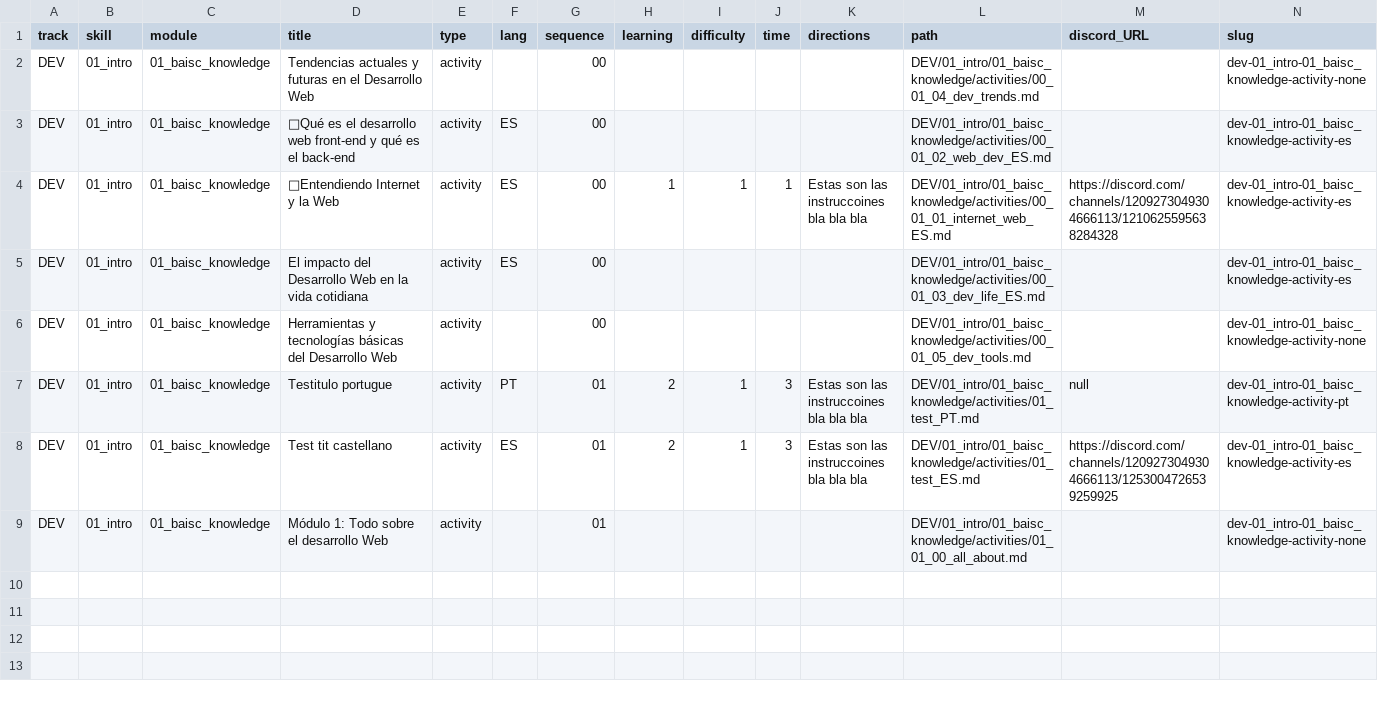
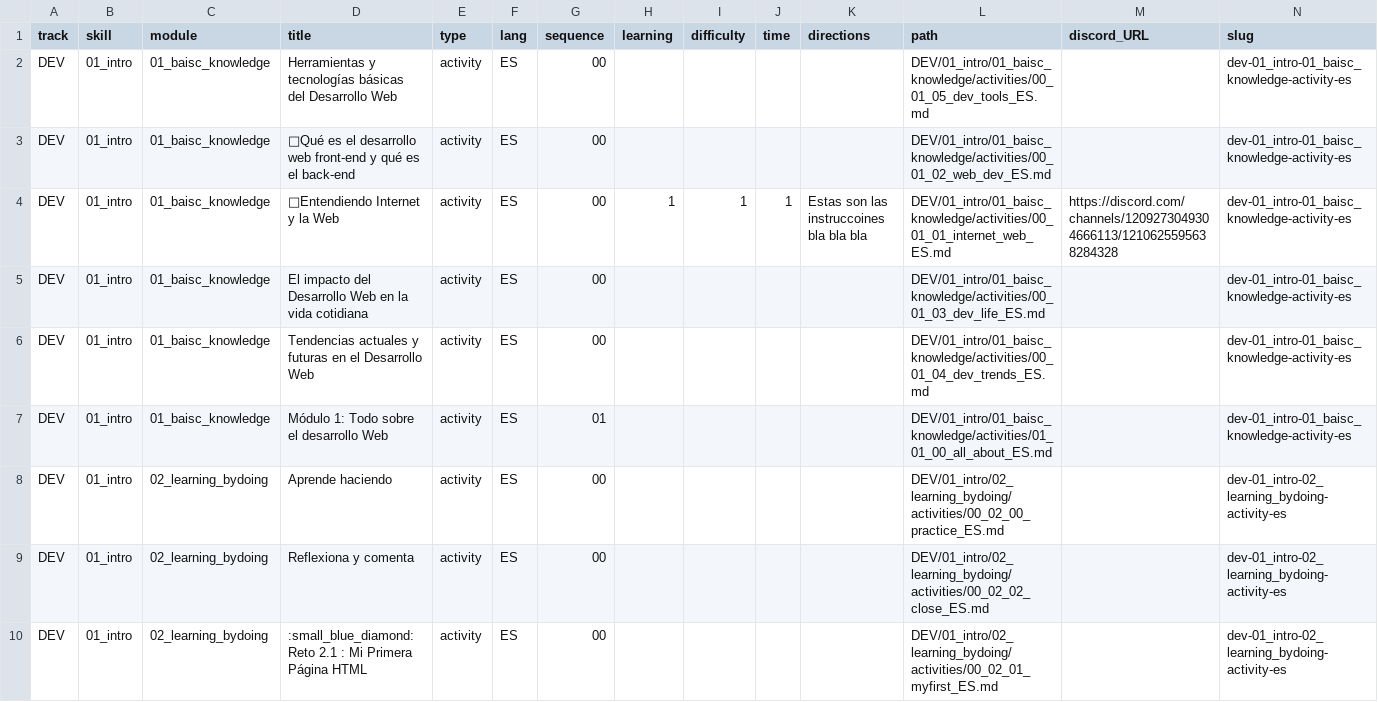
Before and after one commit to Laboratoria/digitaljumpstart-curriculum, a CSV file: activities.csv, drawn as a sheet.

```diff
--- a/activities.csv
+++ b/activities.csv
@@ -1,3 +1,3 @@
 track,skill,module,title,type,lang,sequence,learning,difficulty,time,directions,path,discord_URL,slug
-DEV,01_intro,01_baisc_knowledge,Tendencias actuales y futuras en el Desarrollo Web,activity,,00,,,,,DEV/01_intro/01_baisc_knowledge/activities/00_01_04_dev_trends.md,,dev-01_intro-01_baisc_knowledge-activity-none
+DEV,01_intro,01_baisc_knowledge,Herramientas y tecnologías básicas del Desarrollo Web,activity,ES,00,,,,,DEV/01_intro/01_baisc_knowledge/activities/00_01_05_dev_tools_ES.md,,dev-01_intro-01_baisc_knowledge-activity-es
 DEV,01_intro,01_baisc_knowledge,🔹Qué es el desarrollo web front-end y qué es el back-end,activity,ES,00,,,,,DEV/01_intro/01_baisc_knowledge/activities/00_01_02_web_dev_ES.md,,dev-01_intro-01_baisc_knowledge-activity-es
@@ -5,5 +5,6 @@ DEV,01_intro,01_baisc_knowledge,🔹Entendiendo Internet y la Web,activity,ES,00
 DEV,01_intro,01_baisc_knowledge,El impacto del Desarrollo Web en la vida cotidiana,activity,ES,00,,,,,DEV/01_intro/01_baisc_knowledge/activities/00_01_03_dev_life_ES.md,,dev-01_intro-01_baisc_knowledge-activity-es
-DEV,01_intro,01_baisc_knowledge,Herramientas y tecnologías básicas del Desarrollo Web,activity,,00,,,,,DEV/01_intro/01_baisc_knowledge/activities/00_01_05_dev_tools.md,,dev-01_intro-01_baisc_knowledge-activity-none
-DEV,01_intro,01_baisc_knowledge,Testitulo portugue,activity,PT,01,2,1,3,Estas son las instruccoines bla bla bla ,DEV/01_intro/01_baisc_knowledge/activities/01_test_PT.md,null,dev-01_intro-01_baisc_knowledge-activity-pt
-DEV,01_intro,01_baisc_knowledge,Test tit castellano,activity,ES,01,2,1,3,Estas son las instruccoines bla bla bla ,DEV/01_intro/01_baisc_knowledge/activities/01_test_ES.md,https://discord.com/channels/1209273049304666113/1253004726539259925,dev-01_intro-01_baisc_knowledge-activity-es
-DEV,01_intro,01_baisc_knowledge,Módulo 1: Todo sobre el desarrollo Web,activity,,01,,,,,DEV/01_intro/01_baisc_knowledge/activities/01_01_00_all_about.md,,dev-01_intro-01_baisc_knowledge-activity-none
+DEV,01_intro,01_baisc_knowledge,Tendencias actuales y futuras en el Desarrollo Web,activity,ES,00,,,,,DEV/01_intro/01_baisc_knowledge/activities/00_01_04_dev_trends_ES.md,,dev-01_intro-01_baisc_knowledge-activity-es
+DEV,01_intro,01_baisc_knowledge,Módulo 1: Todo sobre el desarrollo Web,activity,ES,01,,,,,DEV/01_intro/01_baisc_knowledge/activities/01_01_00_all_about_ES.md,,dev-01_intro-01_baisc_knowledge-activity-es
+DEV,01_intro,02_learning_bydoing,Aprende haciendo,activity,ES,00,,,,,DEV/01_intro/02_learning_bydoing/activities/00_02_00_practice_ES.md,,dev-01_intro-02_learning_bydoing-activity-es
+DEV,01_intro,02_learning_bydoing,Reflexiona y comenta,activity,ES,00,,,,,DEV/01_intro/02_learning_bydoing/activities/00_02_02_close_ES.md,,dev-01_intro-02_learning_bydoing-activity-es
+DEV,01_intro,02_learning_bydoing,:small_blue_diamond: Reto 2.1 : Mi Primera Página HTML,activity,ES,00,,,,,DEV/01_intro/02_learning_bydoing/activities/00_02_01_myfirst_ES.md,,dev-01_intro-02_learning_bydoing-activity-es
```
Also changed, not shown: markdown_files.csv, modules.csv, 9 other files.
